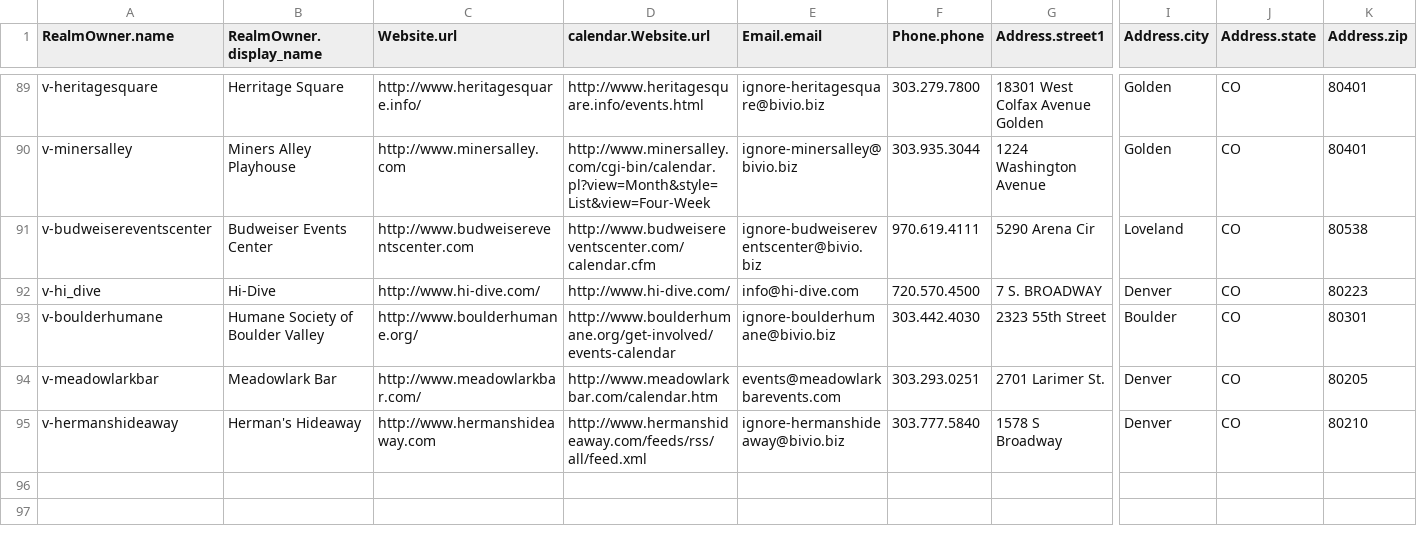
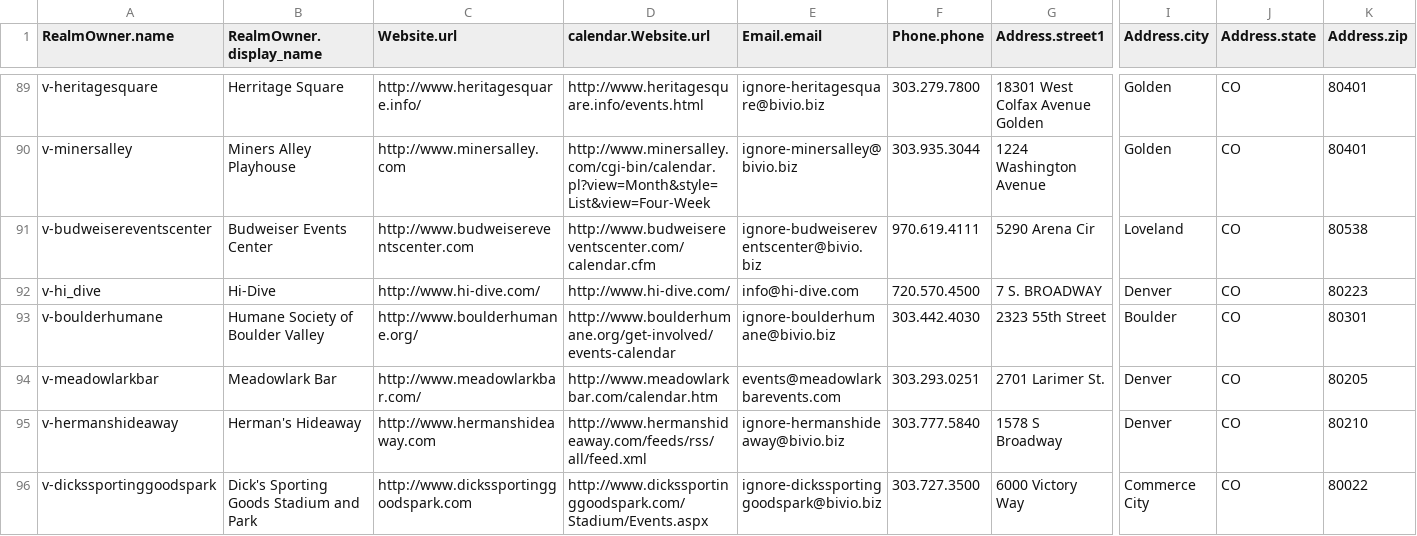
Before and after one commit to biviosoftware/perl-Cal54, a CSV file: files/cal54/ddl/venues.csv, drawn as a sheet; only a part is shown, gaps mark what is left out; rows hold the shown columns only; the diff names each change by its address in the sheet, - before the commit and + after, or states it on an @@ line.

Commit message:
dickssportinggoodspark

```diff
--- a/files/cal54/ddl/venues.csv
+++ b/files/cal54/ddl/venues.csv
+row 96: v-dickssportinggoodspark | Dick's Sporting Goods Stadium and Park | http://www.dickssportinggoodspark.com | http://www.dickssportinggoodspark.com/Stadium/Events.aspx | ignore-dickssportinggoodspark@bivio.biz | 303.727.3500 | 6000 Victory Way | Commerce City | CO | 80022
```
Also changed, not shown: files/cal54/ddl/scrapers.csv.
